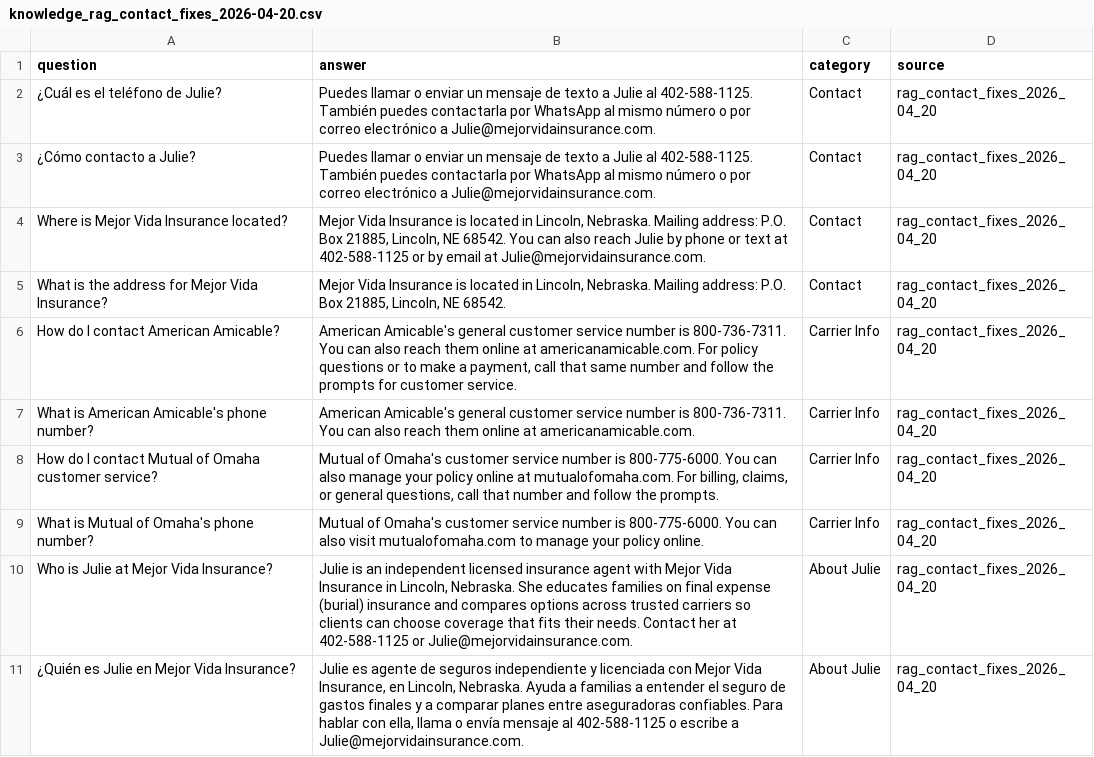
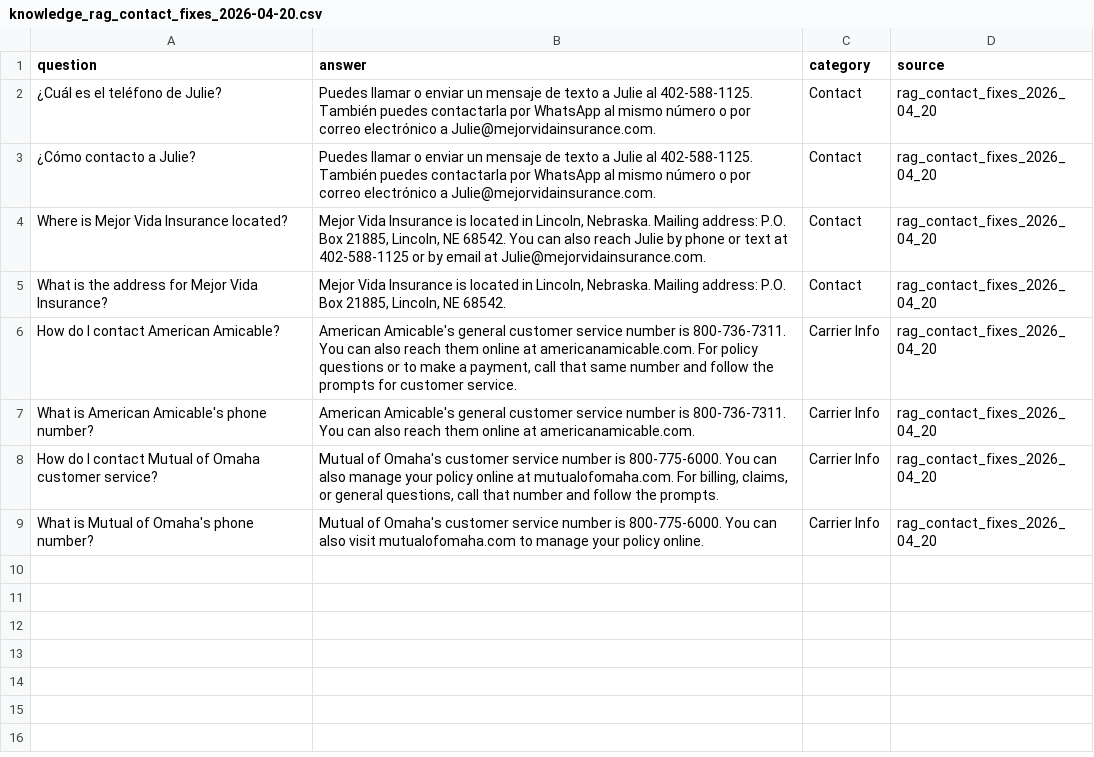
Before and after one commit to Mejor-Vida/Mejor-Vida-HTML, a CSV file: scripts/knowledge_rag_contact_fixes_2026-04-20.csv, drawn as a sheet.

```diff
--- a/scripts/knowledge_rag_contact_fixes_2026-04-20.csv
+++ b/scripts/knowledge_rag_contact_fixes_2026-04-20.csv
@@ -9,3 +9 @@ question,answer,category,source
 "What is Mutual of Omaha's phone number?","Mutual of Omaha's customer service number is 800-775-6000. You can also visit mutualofomaha.com to manage your policy online.",Carrier Info,rag_contact_fixes_2026_04_20
-"Who is Julie at Mejor Vida Insurance?","Julie is an independent licensed insurance agent with Mejor Vida Insurance in Lincoln, Nebraska. She educates families on final expense (burial) insurance and compares options across trusted carriers so clients can choose coverage that fits their needs. Contact her at 402-588-1125 or Julie@mejorvidainsurance.com.",About Julie,rag_contact_fixes_2026_04_20
-"¿Quién es Julie en Mejor Vida Insurance?","Julie es agente de seguros independiente y licenciada con Mejor Vida Insurance, en Lincoln, Nebraska. Ayuda a familias a entender el seguro de gastos finales y a comparar planes entre aseguradoras confiables. Para hablar con ella, llama o envía mensaje al 402-588-1125 o escribe a Julie@mejorvidainsurance.com.",About Julie,rag_contact_fixes_2026_04_20
```
Also changed, not shown: 1 other file.
